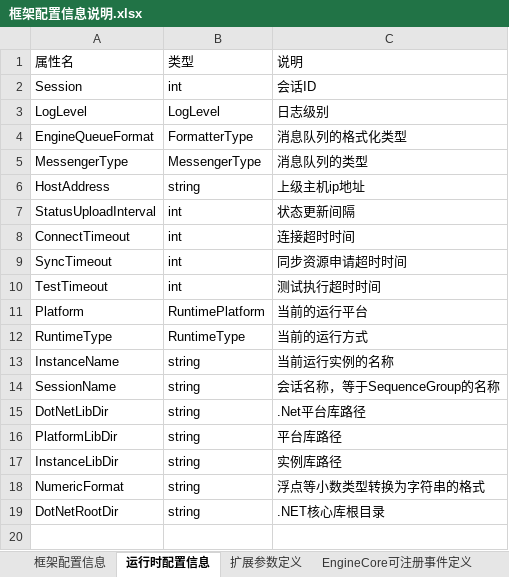
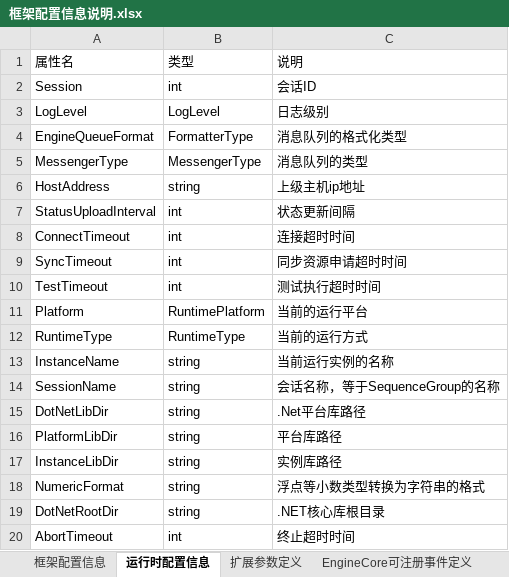
Before and after one commit to SeeSharpOpenSource/Testflow, an Excel workbook: doc/框架配置信息说明.xlsx, sheet 运行时配置信息, drawn as a sheet; values as stored, in another font and other column widths than the file's, no borders; the diff names each change by its address in the sheet, - before the commit and + after, or states it on an @@ line.

Commit message:
新增运行时配置中AbortTimeout的定义

```diff
--- a/doc/框架配置信息说明.xlsx (sheet 运行时配置信息)
+++ b/doc/框架配置信息说明.xlsx (sheet 运行时配置信息)
+row 20: AbortTimeout | int | 终止超时时间
```
